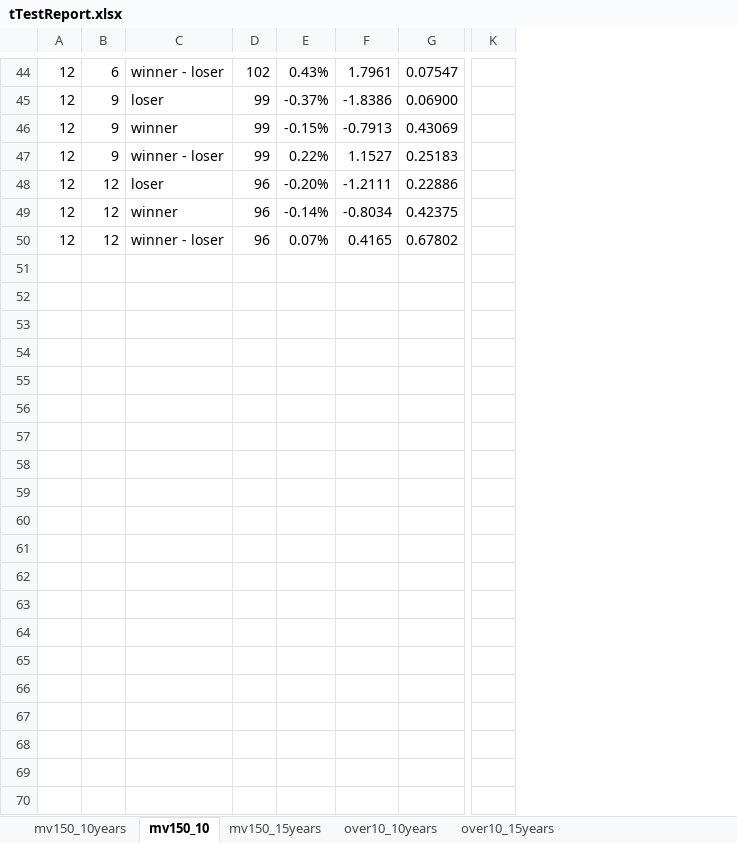
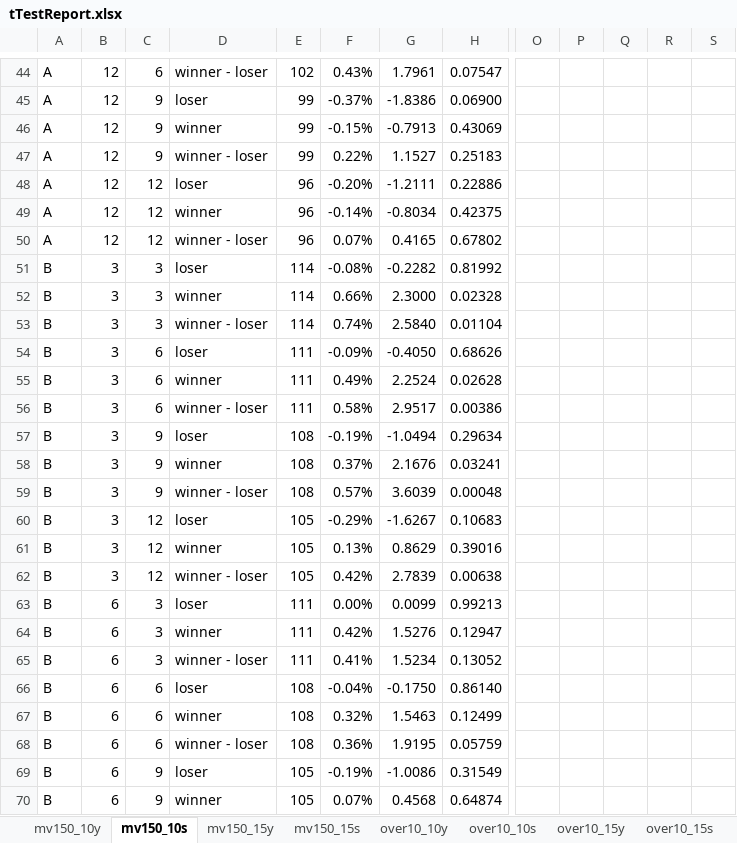
Before and after one commit to begoniasuccess/Momentum, an Excel workbook: data/analysis/tTestReport.xlsx, sheet mv150_10s, drawn as a sheet; only a part is shown, gaps mark what is left out; values as stored, in another font and other column widths than the file's, no cell formats; conditional formats not drawn; removed rows and columns are numbered as before the commit, all else as after; rows hold the shown columns only; the diff covers the shown part only; the diff names each change by its address in the sheet, - before the commit and + after, or states it on an @@ line.

```diff
--- a/data/analysis/tTestReport.xlsx (sheet mv150_10s)
+++ b/data/analysis/tTestReport.xlsx (sheet mv150_10s)
-sheet tab: mv150_10years
+sheet tab: mv150_10y
-sheet tab: mv150_10
+sheet tab: mv150_10s
-sheet tab: mv150_15years
+sheet tab: mv150_15y
-sheet tab: over10_10years
+sheet tab: over10_10y
-sheet tab: over10_15years
+sheet tab: over10_15y
+sheet tab: mv150_15s
+sheet tab: over10_10s
+sheet tab: over10_15s
+column A, rows 44-50: all A
-column K, empty
+column O, empty
+column P, empty
+column Q, empty
+column R, empty
+column S, empty
+row 51: B | 3 | 3 | loser | 114 | -0.08% | -0.2282 | 0.81992
+row 52: B | 3 | 3 | winner | 114 | 0.66% | 2.3000 | 0.02328
+row 53: B | 3 | 3 | winner - loser | 114 | 0.74% | 2.5840 | 0.01104
+row 54: B | 3 | 6 | loser | 111 | -0.09% | -0.4050 | 0.68626
+row 55: B | 3 | 6 | winner | 111 | 0.49% | 2.2524 | 0.02628
+row 56: B | 3 | 6 | winner - loser | 111 | 0.58% | 2.9517 | 0.00386
+row 57: B | 3 | 9 | loser | 108 | -0.19% | -1.0494 | 0.29634
+row 58: B | 3 | 9 | winner | 108 | 0.37% | 2.1676 | 0.03241
+row 59: B | 3 | 9 | winner - loser | 108 | 0.57% | 3.6039 | 0.00048
+row 60: B | 3 | 12 | loser | 105 | -0.29% | -1.6267 | 0.10683
+row 61: B | 3 | 12 | winner | 105 | 0.13% | 0.8629 | 0.39016
+row 62: B | 3 | 12 | winner - loser | 105 | 0.42% | 2.7839 | 0.00638
+row 63: B | 6 | 3 | loser | 111 | 0.00% | 0.0099 | 0.99213
+row 64: B | 6 | 3 | winner | 111 | 0.42% | 1.5276 | 0.12947
+row 65: B | 6 | 3 | winner - loser | 111 | 0.41% | 1.5234 | 0.13052
+row 66: B | 6 | 6 | loser | 108 | -0.04% | -0.1750 | 0.86140
+row 67: B | 6 | 6 | winner | 108 | 0.32% | 1.5463 | 0.12499
+row 68: B | 6 | 6 | winner - loser | 108 | 0.36% | 1.9195 | 0.05759
+row 69: B | 6 | 9 | loser | 105 | -0.19% | -1.0086 | 0.31549
+row 70: B | 6 | 9 | winner | 105 | 0.07% | 0.4568 | 0.64874
```
Also changed, not shown: 28 added rows, 108 edited cells and merged cells elsewhere in this sheet, cell formats, 2 other files.
